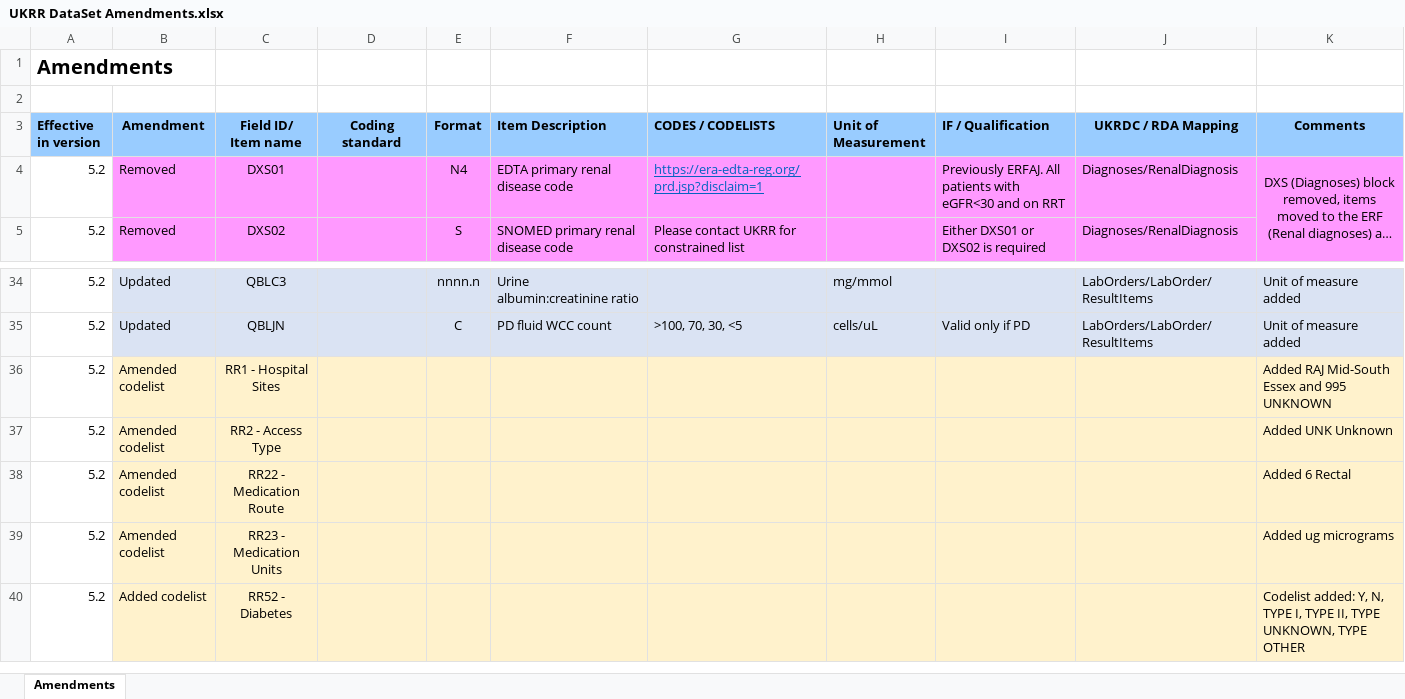
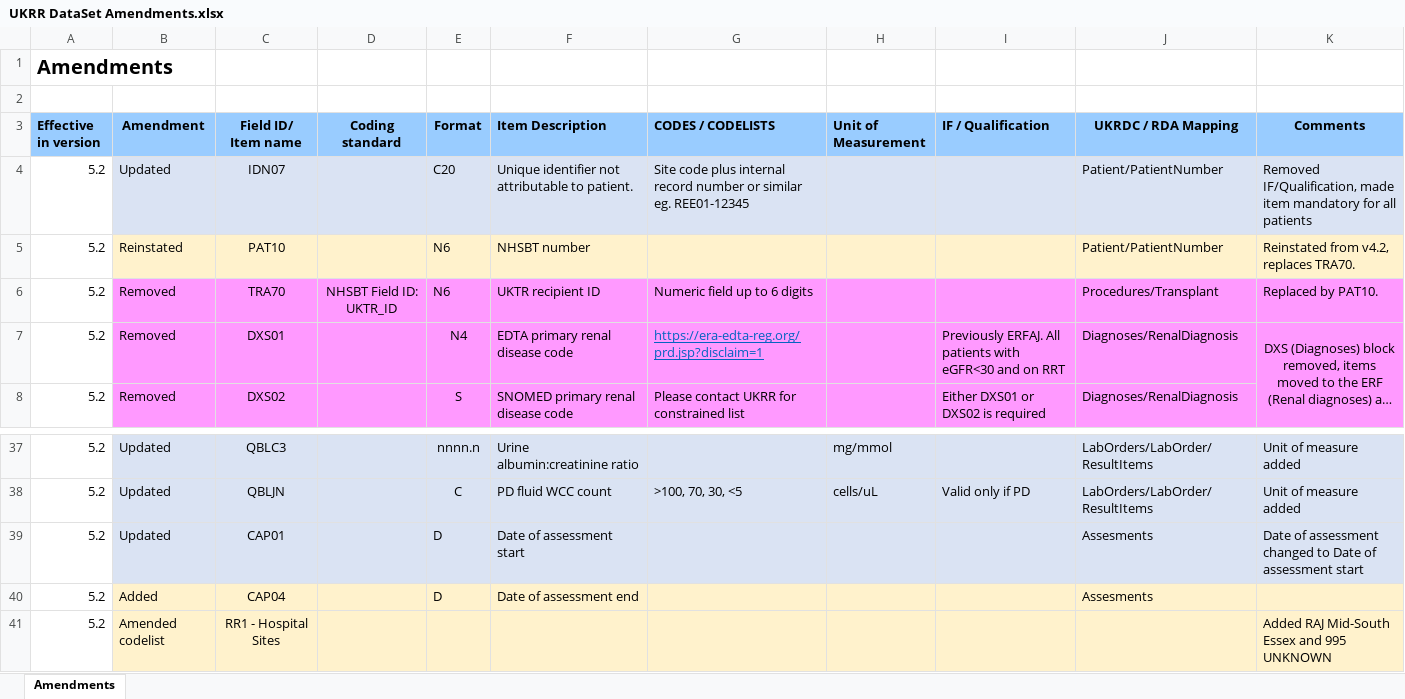
Before and after one commit to renalreg/ukrr_resources_dataset, an Excel workbook: Excel/v5/UKRR DataSet Amendments.xlsx, sheet Amendments, drawn as a sheet; only a part is shown, gaps mark what is left out; the shorter side is filled out with more unchanged rows; long unchanged cells end in …; values as stored, in another font and other column widths than the file's, no borders; the diff names each change by its address in the sheet, - before the commit and + after, or states it on an @@ line.

Commit message:
Add changes to IDN07, PAT10, TRA70, CAP01
IDN07 - UKRR_UID for all patients
PAT10 - NHSBT_NO re-instituted
TRA70 - UKTR_ID removed
CAP01 - Date of assessment start
CAP04 - Date of assessment end

```diff
--- a/Excel/v5/UKRR DataSet Amendments.xlsx (sheet Amendments)
+++ b/Excel/v5/UKRR DataSet Amendments.xlsx (sheet Amendments)
+row 4: 5.2 | Updated | IDN07 |  | C20 | Unique identifier not attributable to patient. | Site code plus internal record number or similar eg. REE01-12345 |  |  | Patient/PatientNumber | Removed IF/Qualification, made item mandatory for all patients
+row 5: 5.2 | Reinstated | PAT10 |  | N6 | NHSBT number |  |  |  | Patient/PatientNumber | Reinstated from v4.2, replaces TRA70.
+row 6: 5.2 | Removed | TRA70 | NHSBT Field ID: UKTR_ID | N6 | UKTR recipient ID | Numeric field up to 6 digits |  |  | Procedures/Transplant | Replaced by PAT10.
+row 39: 5.2 | Updated | CAP01 |  | D | Date of assessment start |  |  |  | Assesments | Date of assessment changed to Date of assessment start
+row 40: 5.2 | Added | CAP04 |  | D | Date of assessment end |  |  |  | Assesments
```
Also changed, not shown: Excel/v5/UKRR DataSet v5.2.xlsx.
